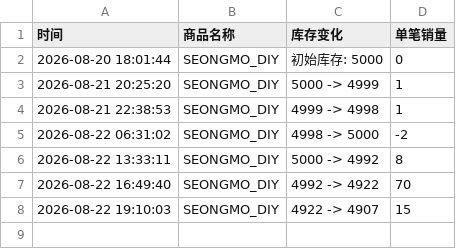
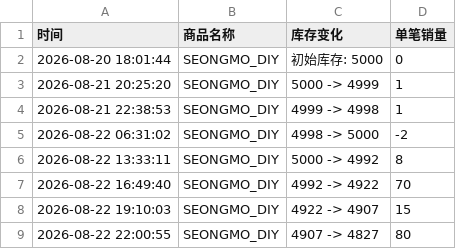
Before and after one commit to Juineii/82major_md0822, a CSV file: SEONGMO_DIY.csv, drawn as a sheet; the diff names each change by its address in the sheet, - before the commit and + after, or states it on an @@ line.

Commit message:
自动更新数据 2026-08-22 22:00:59

```diff
--- a/SEONGMO_DIY.csv
+++ b/SEONGMO_DIY.csv
+row 9: 2026-08-22 22:00:55 | SEONGMO_DIY | 4907 -> 4827 | 80
```
